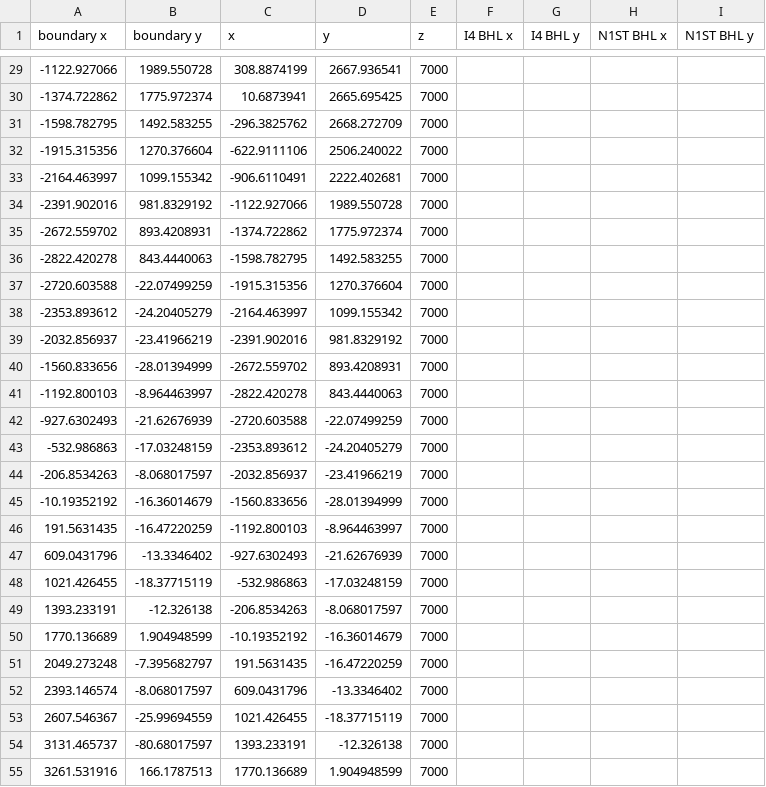
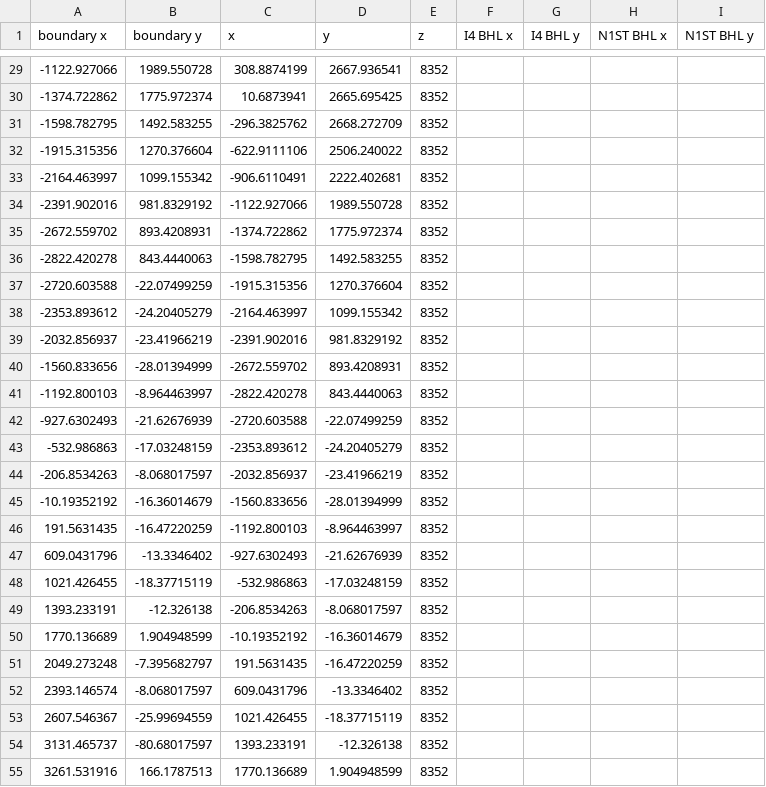
Before and after one commit to AdrianSalinas98/Petroleum-Engineering-Repository, a CSV file: PlatF3.csv, drawn as a sheet; only a part is shown, gaps mark what is left out; the diff covers the shown part only.

```diff
--- a/PlatF3.csv
+++ b/PlatF3.csv
@@ -29,27 +29,27 @@
--1122.927066,1989.550728,308.8874199,2667.936541,7000,,,,
--1374.722862,1775.972374,10.6873941,2665.695425,7000,,,,
--1598.782795,1492.583255,-296.3825762,2668.272709,7000,,,,
--1915.315356,1270.376604,-622.9111106,2506.240022,7000,,,,
--2164.463997,1099.155342,-906.6110491,2222.402681,7000,,,,
--2391.902016,981.8329192,-1122.927066,1989.550728,7000,,,,
--2672.559702,893.4208931,-1374.722862,1775.972374,7000,,,,
--2822.420278,843.4440063,-1598.782795,1492.583255,7000,,,,
--2720.603588,-22.07499259,-1915.315356,1270.376604,7000,,,,
--2353.893612,-24.20405279,-2164.463997,1099.155342,7000,,,,
--2032.856937,-23.41966219,-2391.902016,981.8329192,7000,,,,
--1560.833656,-28.01394999,-2672.559702,893.4208931,7000,,,,
--1192.800103,-8.964463997,-2822.420278,843.4440063,7000,,,,
--927.6302493,-21.62676939,-2720.603588,-22.07499259,7000,,,,
--532.986863,-17.03248159,-2353.893612,-24.20405279,7000,,,,
--206.8534263,-8.068017597,-2032.856937,-23.41966219,7000,,,,
--10.19352192,-16.36014679,-1560.833656,-28.01394999,7000,,,,
-191.5631435,-16.47220259,-1192.800103,-8.964463997,7000,,,,
-609.0431796,-13.3346402,-927.6302493,-21.62676939,7000,,,,
-1021.426455,-18.37715119,-532.986863,-17.03248159,7000,,,,
-1393.233191,-12.326138,-206.8534263,-8.068017597,7000,,,,
-1770.136689,1.904948599,-10.19352192,-16.36014679,7000,,,,
-2049.273248,-7.395682797,191.5631435,-16.47220259,7000,,,,
-2393.146574,-8.068017597,609.0431796,-13.3346402,7000,,,,
-2607.546367,-25.99694559,1021.426455,-18.37715119,7000,,,,
-3131.465737,-80.68017597,1393.233191,-12.326138,7000,,,,
-3261.531916,166.1787513,1770.136689,1.904948599,7000,,,,
+-1122.927066,1989.550728,308.8874199,2667.936541,8352,,,,
+-1374.722862,1775.972374,10.6873941,2665.695425,8352,,,,
+-1598.782795,1492.583255,-296.3825762,2668.272709,8352,,,,
+-1915.315356,1270.376604,-622.9111106,2506.240022,8352,,,,
+-2164.463997,1099.155342,-906.6110491,2222.402681,8352,,,,
+-2391.902016,981.8329192,-1122.927066,1989.550728,8352,,,,
+-2672.559702,893.4208931,-1374.722862,1775.972374,8352,,,,
+-2822.420278,843.4440063,-1598.782795,1492.583255,8352,,,,
+-2720.603588,-22.07499259,-1915.315356,1270.376604,8352,,,,
+-2353.893612,-24.20405279,-2164.463997,1099.155342,8352,,,,
+-2032.856937,-23.41966219,-2391.902016,981.8329192,8352,,,,
+-1560.833656,-28.01394999,-2672.559702,893.4208931,8352,,,,
+-1192.800103,-8.964463997,-2822.420278,843.4440063,8352,,,,
+-927.6302493,-21.62676939,-2720.603588,-22.07499259,8352,,,,
+-532.986863,-17.03248159,-2353.893612,-24.20405279,8352,,,,
+-206.8534263,-8.068017597,-2032.856937,-23.41966219,8352,,,,
+-10.19352192,-16.36014679,-1560.833656,-28.01394999,8352,,,,
+191.5631435,-16.47220259,-1192.800103,-8.964463997,8352,,,,
+609.0431796,-13.3346402,-927.6302493,-21.62676939,8352,,,,
+1021.426455,-18.37715119,-532.986863,-17.03248159,8352,,,,
+1393.233191,-12.326138,-206.8534263,-8.068017597,8352,,,,
+1770.136689,1.904948599,-10.19352192,-16.36014679,8352,,,,
+2049.273248,-7.395682797,191.5631435,-16.47220259,8352,,,,
+2393.146574,-8.068017597,609.0431796,-13.3346402,8352,,,,
+2607.546367,-25.99694559,1021.426455,-18.37715119,8352,,,,
+3131.465737,-80.68017597,1393.233191,-12.326138,8352,,,,
+3261.531916,166.1787513,1770.136689,1.904948599,8352,,,,
```
Also changed, not shown: 40 edited cells elsewhere in this file, 1 other file.
